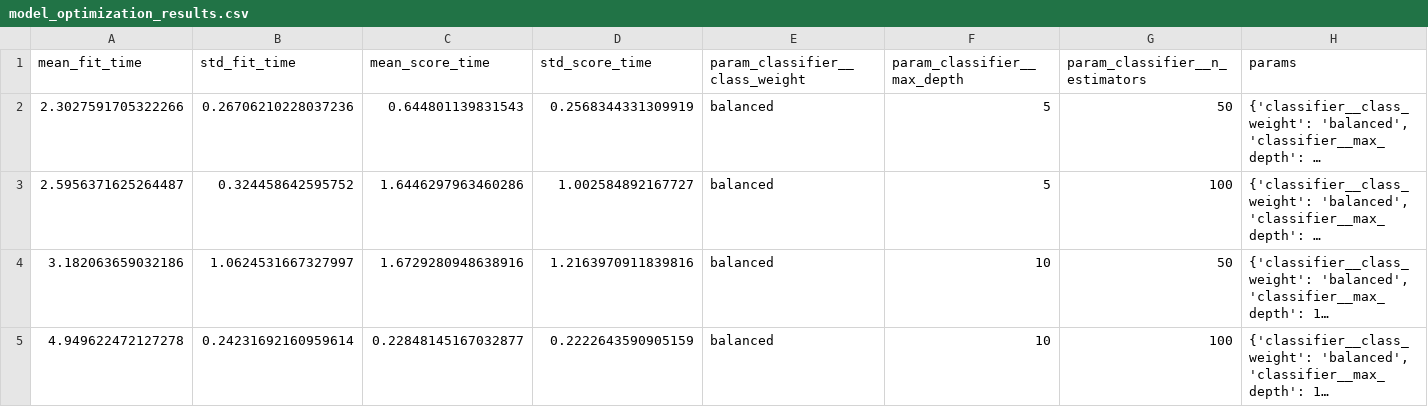
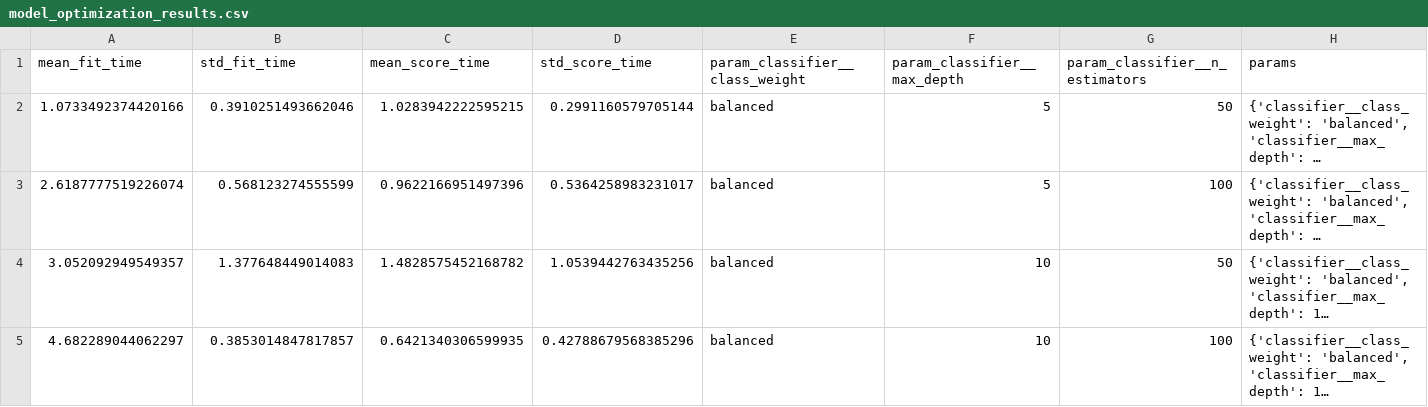
Before and after one commit to estortega/project_4, a CSV file: model_optimization_results.csv, drawn as a sheet; only a part is shown; long unchanged cells end in …; the diff names each change by its address in the sheet, - before the commit and + after, or states it on an @@ line.

```diff
--- a/model_optimization_results.csv
+++ b/model_optimization_results.csv
-A2 (mean_fit_time): 2.3027591705322266
+A2 (mean_fit_time): 1.0733492374420166
-B2 (std_fit_time): 0.26706210228037236
+B2 (std_fit_time): 0.3910251493662046
-C2 (mean_score_time): 0.644801139831543
+C2 (mean_score_time): 1.0283942222595215
-D2 (std_score_time): 0.2568344331309919
+D2 (std_score_time): 0.2991160579705144
-A3 (mean_fit_time): 2.5956371625264487
+A3 (mean_fit_time): 2.6187777519226074
-B3 (std_fit_time): 0.324458642595752
+B3 (std_fit_time): 0.568123274555599
-C3 (mean_score_time): 1.6446297963460286
+C3 (mean_score_time): 0.9622166951497396
-D3 (std_score_time): 1.002584892167727
+D3 (std_score_time): 0.5364258983231017
-A4 (mean_fit_time): 3.182063659032186
+A4 (mean_fit_time): 3.052092949549357
-B4 (std_fit_time): 1.0624531667327997
+B4 (std_fit_time): 1.377648449014083
-C4 (mean_score_time): 1.6729280948638916
+C4 (mean_score_time): 1.4828575452168782
-D4 (std_score_time): 1.2163970911839816
+D4 (std_score_time): 1.0539442763435256
-A5 (mean_fit_time): 4.949622472127278
+A5 (mean_fit_time): 4.682289044062297
-B5 (std_fit_time): 0.24231692160959614
+B5 (std_fit_time): 0.3853014847817857
-C5 (mean_score_time): 0.22848145167032877
+C5 (mean_score_time): 0.6421340306599935
-D5 (std_score_time): 0.2222643590905159
+D5 (std_score_time): 0.42788679568385296
```
Also changed, not shown: 2 other files.
